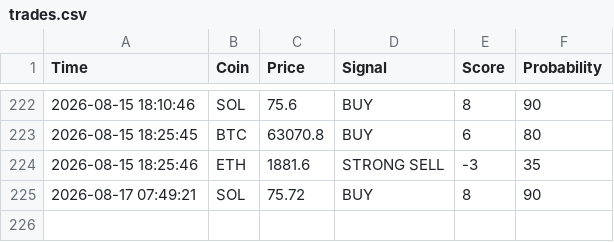
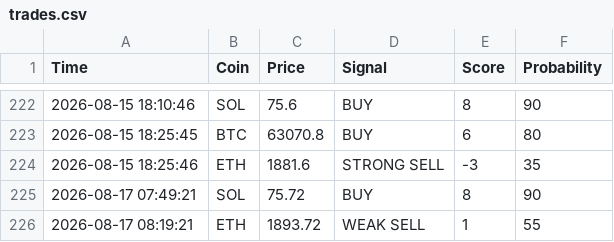
Before and after one commit to CodeForgeXX/Quanttrader, a CSV file: QuantTrader/data/trades.csv, drawn as a sheet; only a part is shown, gaps mark what is left out.

Commit message:
سیگنال جدید: ETH WEAK SELL

```diff
--- a/QuantTrader/data/trades.csv
+++ b/QuantTrader/data/trades.csv
@@ -225 +225,2 @@ Time,Coin,Price,Signal,Score,Probability
 2026-08-17 07:49:21,SOL,75.72,BUY,8,90
+2026-08-17 08:19:21,ETH,1893.72,WEAK SELL,1,55
```
